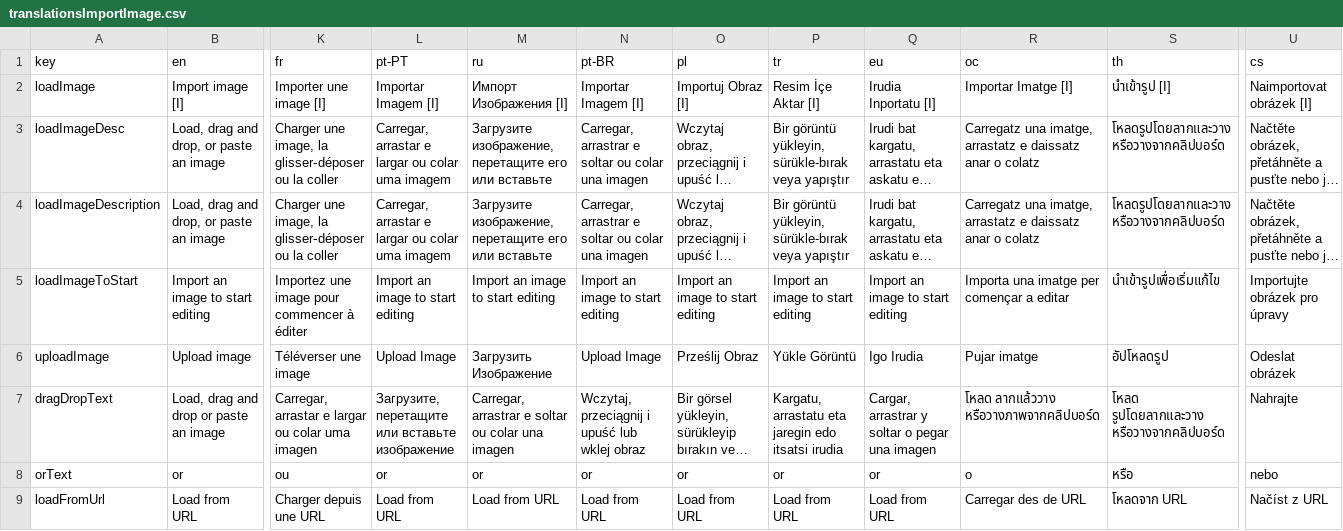
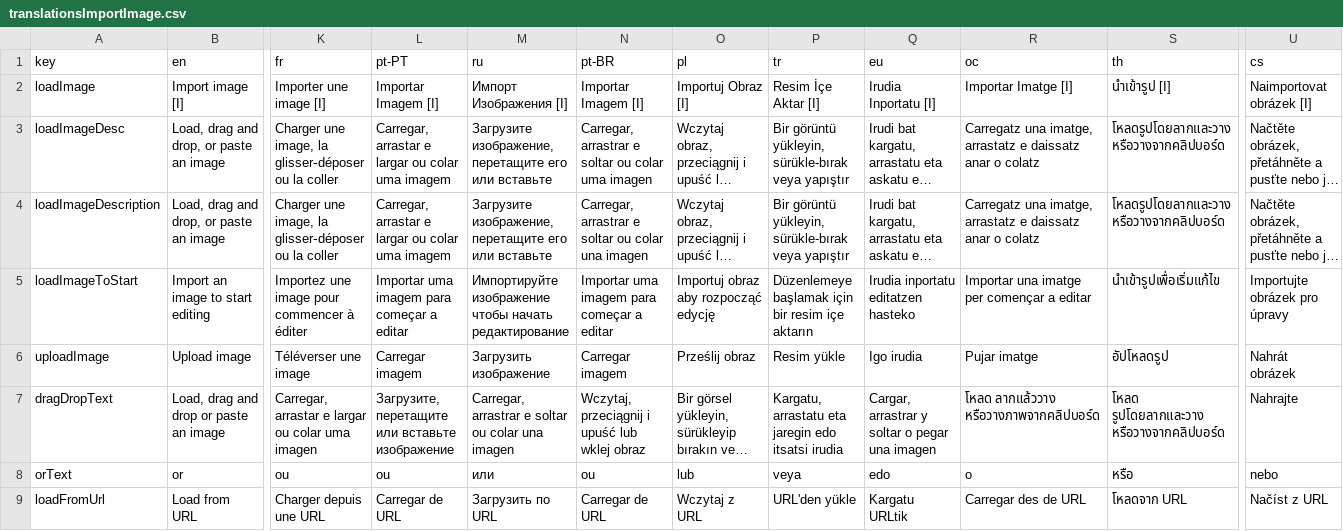
Before and after one commit to Anarkade/deliaxe-paint, a CSV file: src/locales/translationsImportImage.csv, drawn as a sheet; only a part is shown, gaps mark what is left out; long unchanged cells end in …; the diff covers the shown part only; the diff names each change by its address in the sheet, - before the commit and + after, or states it on an @@ line.

Commit message:
Add translation key analysis script and fix CSV translation issues
- Add comprehensive analyze_translation_keys.cjs script to detect duplicate and unused translation keys
- Detect within-file duplicates vs cross-file duplicates separately
- Scan 111 source files for key usage with improved pattern matching
- Fix manual translation corrections in translationsImportImage.csv lines 2-10
- Restore corrupted CSV header and fix language mismatches
- Add translation automation script fix_translations_libre.cjs with Gemini support

```diff
--- a/src/locales/translationsImportImage.csv
+++ b/src/locales/translationsImportImage.csv
-N3 (pt-BR): …ou colar una imagen
+N3 (pt-BR): …ou colar uma imagen
-L5 (pt-PT): Import an image to start editing
+L5 (pt-PT): Importar uma imagem para começar a editar
-M5 (ru): Import an image to start editing
+M5 (ru): Импортируйте изображение чтобы начать редактирование
-N5 (pt-BR): Import an image to start editing
+N5 (pt-BR): Importar uma imagem para começar a editar
-O5 (pl): Import an image to start editing
+O5 (pl): Importuj obraz aby rozpocząć edycję
-P5 (tr): Import an image to start editing
+P5 (tr): Düzenlemeye başlamak için bir resim içe aktarın
-Q5 (eu): Import an image to start editing
+Q5 (eu): Irudia inportatu editatzen hasteko
-R5 (oc): Importa una imatge per començar a editar
+R5 (oc): Importar una imatge per començar a editar
-L6 (pt-PT): Upload Image
+L6 (pt-PT): Carregar imagem
-M6 (ru): Загрузить Изображение
+M6 (ru): Загрузить изображение
-N6 (pt-BR): Upload Image
+N6 (pt-BR): Carregar imagem
-O6 (pl): Prześlij Obraz
+O6 (pl): Prześlij obraz
-P6 (tr): Yükle Görüntü
+P6 (tr): Resim yükle
-Q6 (eu): Igo Irudia
+Q6 (eu): Igo irudia
-U6 (cs): Odeslat obrázek
+U6 (cs): Nahrát obrázek
-L8 (pt-PT): or
+L8 (pt-PT): ou
-M8 (ru): or
+M8 (ru): или
-N8 (pt-BR): or
+N8 (pt-BR): ou
-O8 (pl): or
+O8 (pl): lub
-P8 (tr): or
+P8 (tr): veya
-Q8 (eu): or
+Q8 (eu): edo
-L9 (pt-PT): Load from URL
+L9 (pt-PT): Carregar de URL
-M9 (ru): Load from URL
+M9 (ru): Загрузить по URL
-N9 (pt-BR): Load from URL
+N9 (pt-BR): Carregar de URL
-O9 (pl): Load from URL
+O9 (pl): Wczytaj z URL
-P9 (tr): Load from URL
+P9 (tr): URL'den yükle
-Q9 (eu): Load from URL
+Q9 (eu): Kargatu URLtik
```
Also changed, not shown: 20 edited cells elsewhere in this file, 3 other files.
